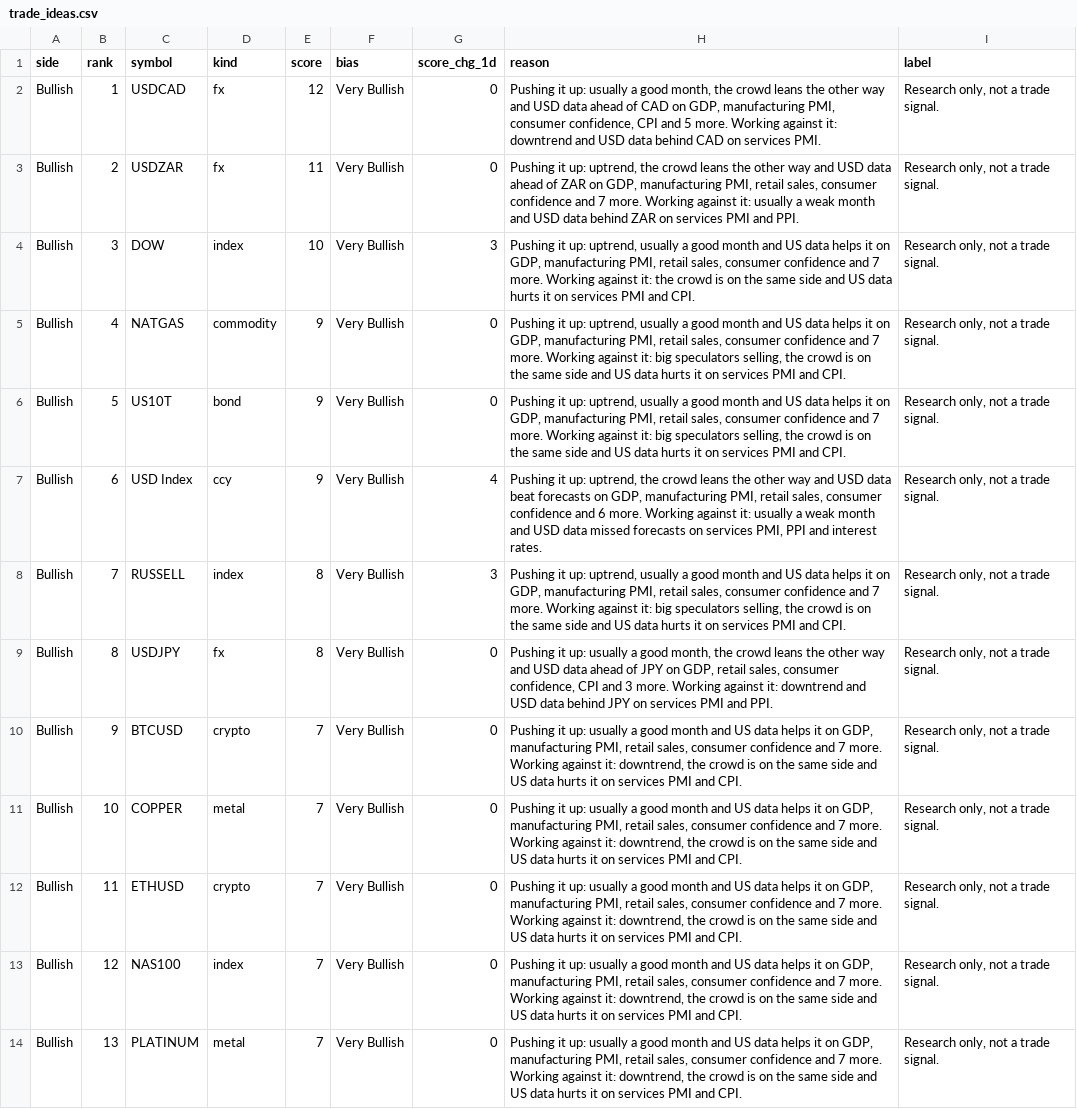
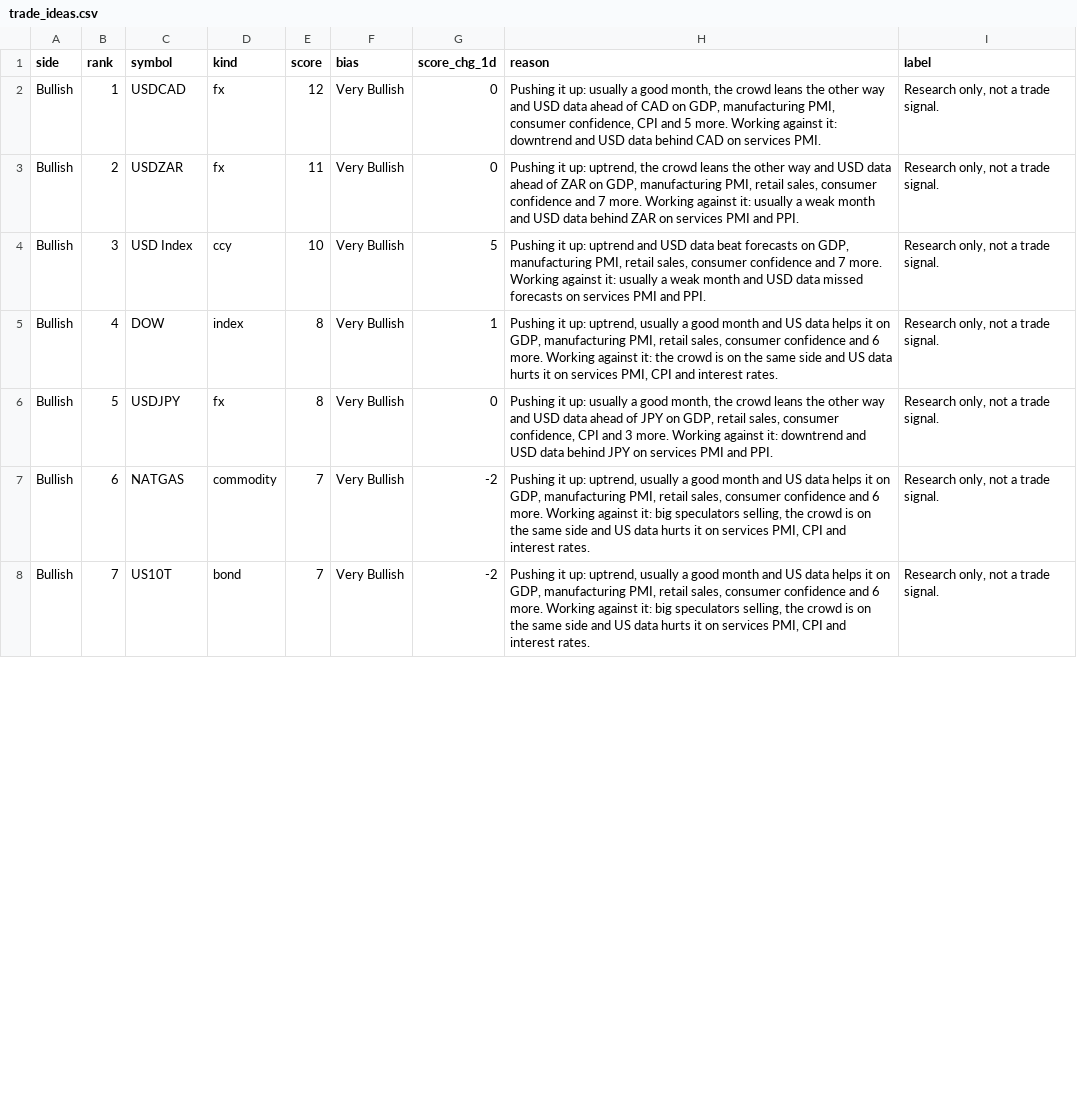
Before and after one commit to PatelNicknp/nicks-edge-dashboard, a CSV file: output/trade_ideas.csv, drawn as a sheet; only a part is shown; the diff covers the shown part only.

Commit message:
Update data 2026-11-27T21:10Z

```diff
--- a/output/trade_ideas.csv
+++ b/output/trade_ideas.csv
@@ -3,12 +3,6 @@ Bullish,1,USDCAD,fx,12,Very Bullish,0,"Pushing it up: usually a good month, the
 Bullish,2,USDZAR,fx,11,Very Bullish,0,"Pushing it up: uptrend, the crowd leans the other way and USD data ahead of ZAR on GDP, manufacturing PMI, retail sales, consumer confidence and 7 more. Working against it: usually a weak month and USD data behind ZAR on services PMI and PPI.","Research only, not a trade signal."
-Bullish,3,DOW,index,10,Very Bullish,3,"Pushing it up: uptrend, usually a good month and US data helps it on GDP, manufacturing PMI, retail sales, consumer confidence and 7 more. Working against it: the crowd is on the same side and US data hurts it on services PMI and CPI.","Research only, not a trade signal."
-Bullish,4,NATGAS,commodity,9,Very Bullish,0,"Pushing it up: uptrend, usually a good month and US data helps it on GDP, manufacturing PMI, retail sales, consumer confidence and 7 more. Working against it: big speculators selling, the crowd is on the same side and US data hurts it on services PMI and CPI.","Research only, not a trade signal."
-Bullish,5,US10T,bond,9,Very Bullish,0,"Pushing it up: uptrend, usually a good month and US data helps it on GDP, manufacturing PMI, retail sales, consumer confidence and 7 more. Working against it: big speculators selling, the crowd is on the same side and US data hurts it on services PMI and CPI.","Research only, not a trade signal."
-Bullish,6,USD Index,ccy,9,Very Bullish,4,"Pushing it up: uptrend, the crowd leans the other way and USD data beat forecasts on GDP, manufacturing PMI, retail sales, consumer confidence and 6 more. Working against it: usually a weak month and USD data missed forecasts on services PMI, PPI and interest rates.","Research only, not a trade signal."
-Bullish,7,RUSSELL,index,8,Very Bullish,3,"Pushing it up: uptrend, usually a good month and US data helps it on GDP, manufacturing PMI, retail sales, consumer confidence and 7 more. Working against it: big speculators selling, the crowd is on the same side and US data hurts it on services PMI and CPI.","Research only, not a trade signal."
-Bullish,8,USDJPY,fx,8,Very Bullish,0,"Pushing it up: usually a good month, the crowd leans the other way and USD data ahead of JPY on GDP, retail sales, consumer confidence, CPI and 3 more. Working against it: downtrend and USD data behind JPY on services PMI and PPI.","Research only, not a trade signal."
-Bullish,9,BTCUSD,crypto,7,Very Bullish,0,"Pushing it up: usually a good month and US data helps it on GDP, manufacturing PMI, retail sales, consumer confidence and 7 more. Working against it: downtrend, the crowd is on the same side and US data hurts it on services PMI and CPI.","Research only, not a trade signal."
-Bullish,10,COPPER,metal,7,Very Bullish,0,"Pushing it up: usually a good month and US data helps it on GDP, manufacturing PMI, retail sales, consumer confidence and 7 more. Working against it: downtrend, the crowd is on the same side and US data hurts it on services PMI and CPI.","Research only, not a trade signal."
-Bullish,11,ETHUSD,crypto,7,Very Bullish,0,"Pushing it up: usually a good month and US data helps it on GDP, manufacturing PMI, retail sales, consumer confidence and 7 more. Working against it: downtrend, the crowd is on the same side and US data hurts it on services PMI and CPI.","Research only, not a trade signal."
-Bullish,12,NAS100,index,7,Very Bullish,0,"Pushing it up: usually a good month and US data helps it on GDP, manufacturing PMI, retail sales, consumer confidence and 7 more. Working against it: downtrend, the crowd is on the same side and US data hurts it on services PMI and CPI.","Research only, not a trade signal."
-Bullish,13,PLATINUM,metal,7,Very Bullish,0,"Pushing it up: usually a good month and US data helps it on GDP, manufacturing PMI, retail sales, consumer confidence and 7 more. Working against it: downtrend, the crowd is on the same side and US data hurts it on services PMI and CPI.","Research only, not a trade signal."
+Bullish,3,USD Index,ccy,10,Very Bullish,5,"Pushing it up: uptrend and USD data beat forecasts on GDP, manufacturing PMI, retail sales, consumer confidence and 7 more. Working against it: usually a weak month and USD data missed forecasts on services PMI and PPI.","Research only, not a trade signal."
+Bullish,4,DOW,index,8,Very Bullish,1,"Pushing it up: uptrend, usually a good month and US data helps it on GDP, manufacturing PMI, retail sales, consumer confidence and 6 more. Working against it: the crowd is on the same side and US data hurts it on services PMI, CPI and interest rates.","Research only, not a trade signal."
+Bullish,5,USDJPY,fx,8,Very Bullish,0,"Pushing it up: usually a good month, the crowd leans the other way and USD data ahead of JPY on GDP, retail sales, consumer confidence, CPI and 3 more. Working against it: downtrend and USD data behind JPY on services PMI and PPI.","Research only, not a trade signal."
+Bullish,6,NATGAS,commodity,7,Very Bullish,-2,"Pushing it up: uptrend, usually a good month and US data helps it on GDP, manufacturing PMI, retail sales, consumer confidence and 6 more. Working against it: big speculators selling, the crowd is on the same side and US data hurts it on services PMI, CPI and interest rates.","Research only, not a trade signal."
+Bullish,7,US10T,bond,7,Very Bullish,-2,"Pushing it up: uptrend, usually a good month and US data helps it on GDP, manufacturing PMI, retail sales, consumer confidence and 6 more. Working against it: big speculators selling, the crowd is on the same side and US data hurts it on services PMI, CPI and interest rates.","Research only, not a trade signal."
```
Also changed, not shown: 2 added rows, 3 removed rows and 3 edited cells elsewhere in this file, output/market_heatmap.csv, output/scorecard_details.csv, 24 other files.
